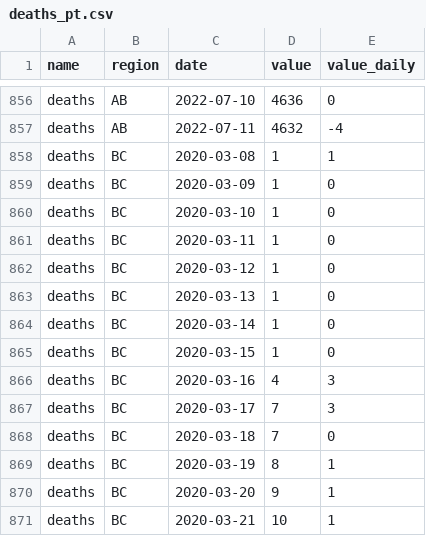
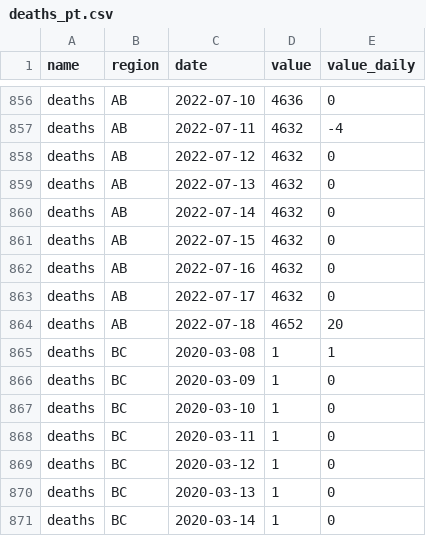
Before and after one commit to ccodwg/CovidTimelineCanada, a CSV file: data/pt/deaths_pt.csv, drawn as a sheet; only a part is shown, gaps mark what is left out; the shorter side is filled out with more unchanged rows.

```diff
--- a/data/pt/deaths_pt.csv
+++ b/data/pt/deaths_pt.csv
@@ -857,2 +857,9 @@
 "deaths","AB","2022-07-11",4632,-4
+"deaths","AB","2022-07-12",4632,0
+"deaths","AB","2022-07-13",4632,0
+"deaths","AB","2022-07-14",4632,0
+"deaths","AB","2022-07-15",4632,0
+"deaths","AB","2022-07-16",4632,0
+"deaths","AB","2022-07-17",4632,0
+"deaths","AB","2022-07-18",4652,20
 "deaths","BC","2020-03-08",1,1
```
Also changed, not shown: data/pt/cases_pt.csv, data/pt/tests_completed_pt.csv, 13 other files.
